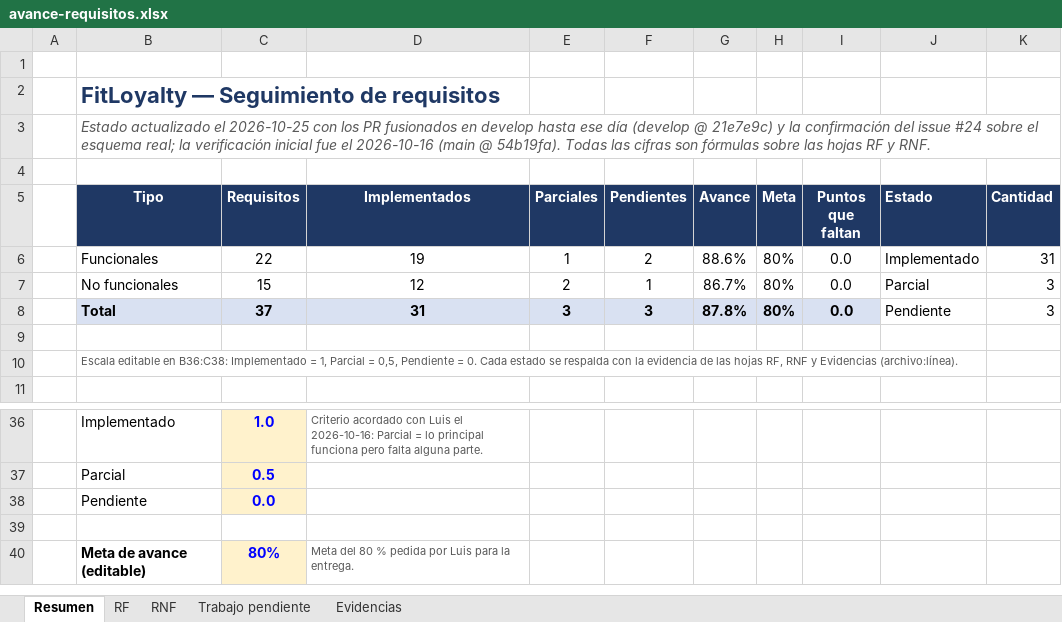
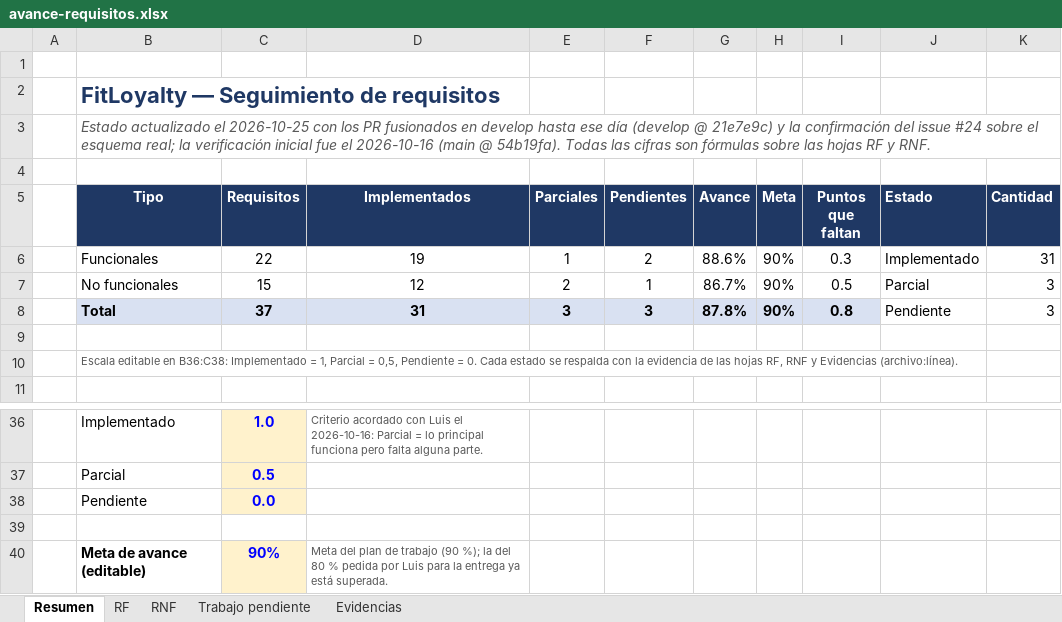
Before and after one commit to Luis140721/Proyecto_Fitloyalty, an Excel workbook: docs/avance-requisitos.xlsx, sheet Resumen, drawn as a sheet; only a part is shown, gaps mark what is left out; values as stored, in another font and other column widths than the file's, no borders; charts and pictures not drawn; removed rows and columns are numbered as before the commit, all else as after; the diff names each change by its address in the sheet, - before the commit and + after, or states it on an @@ line.

Commit message:
docs(avance): meta del Excel al 90 % y citas de la fase 1 verificadas en develop
Meta: por decision de Luis, Resumen!C40 pasa de 0,8 a 0,9 (por COM, como
numero) y D40 dice que la del 80 % pedida para la entrega ya esta superada.
Puntos que faltan: 0,3 (RF), 0,5 (RNF) y 0,8 (total); graficos y formato
condicional sin cambios. La matriz marca la meta del 90 % en la ruta y da los
puntos que faltan por tipo; estado.md actualiza la seccion del 25 y
«Resultado» (las del 18 al 20 quedan como registro).

Citas de la fase 1 (main @ 54b19fa) mapeadas con git diff y verificadas por
contenido en develop @ 21e7e9c, en el Excel, el docx y la matriz: RQF-03 y
RQF-21 (miembros.js, MiembrosPage.jsx), RQF-05 (checkin.js,
CheckinPage.jsx), RQF-15 (auth-helpers.js) y RQF-18 (dashboard.js,
DashboardPage.jsx); tambien RQF-06, citado el 19 y corrido por #30 y #32.
RQF-12 queda igual: cliente.js y Poblar_Tablas.sql no cambiaron. Sigue en
87,8 %.

```diff
--- a/docs/avance-requisitos.xlsx (sheet Resumen)
+++ b/docs/avance-requisitos.xlsx (sheet Resumen)
-H6:H8 (Meta): 80%
+H6:H8 (Meta): 90%
-I6 (Puntos que faltan): 0.0
+I6 (Puntos que faltan): 0.3
-I7 (Puntos que faltan): 0.0
+I7 (Puntos que faltan): 0.5
-I8 (Puntos que faltan): 0.0
+I8 (Puntos que faltan): 0.8
-row 40:  | Meta de avance (editable) | 80% | Meta del 80 % pedida por Luis para la entrega.
+row 40:  | Meta de avance (editable) | 90% | Meta del plan de trabajo (90 %); la del 80 % pedida por Luis para la entrega ya está superada.
```
Also changed, not shown: sheet Evidencias, sheet RF, 3 other files.
